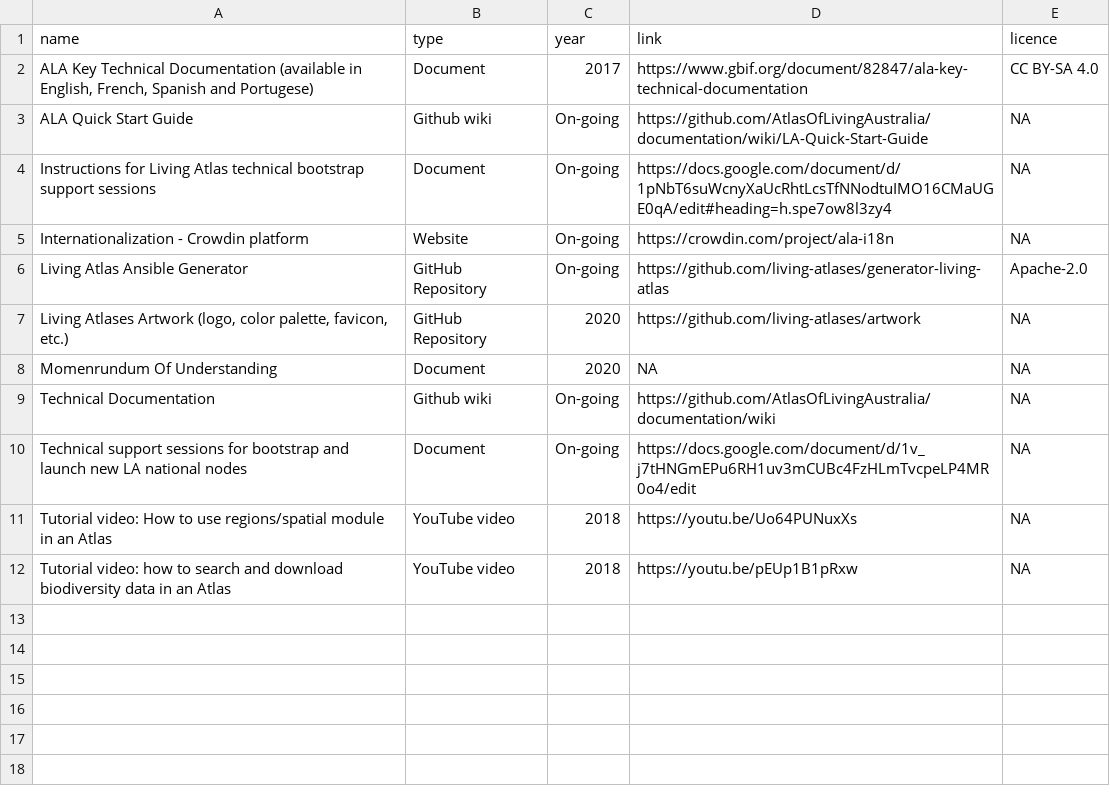
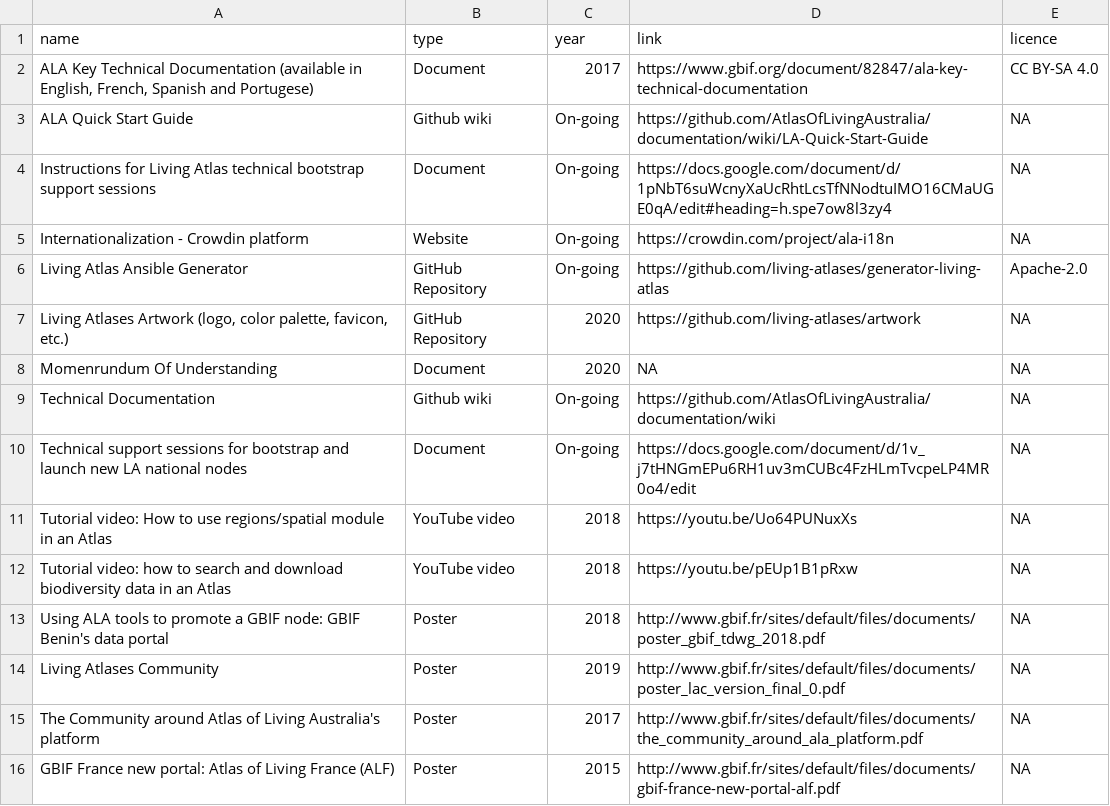
Before and after one commit to gbif/la-website, a CSV file: _data/resources.csv, drawn as a sheet; the diff names each change by its address in the sheet, - before the commit and + after, or states it on an @@ line.

Commit message:
add posters to the resource page

```diff
--- a/_data/resources.csv
+++ b/_data/resources.csv
+row 13: Using ALA tools to promote a GBIF node: GBIF Benin's data portal | Poster | 2018 | http://www.gbif.fr/sites/default/files/documents/poster_gbif_tdwg_2018.pdf | NA
+row 14: Living Atlases Community | Poster | 2019 | http://www.gbif.fr/sites/default/files/documents/poster_lac_version_final_0.pdf | NA
+row 15: The Community around Atlas of Living Australia's platform | Poster | 2017 | http://www.gbif.fr/sites/default/files/documents/the_community_around_ala_platform.pdf | NA
+row 16: GBIF France new portal: Atlas of Living France (ALF) | Poster | 2015 | http://www.gbif.fr/sites/default/files/documents/gbif-france-new-portal-alf.pdf | NA
```
